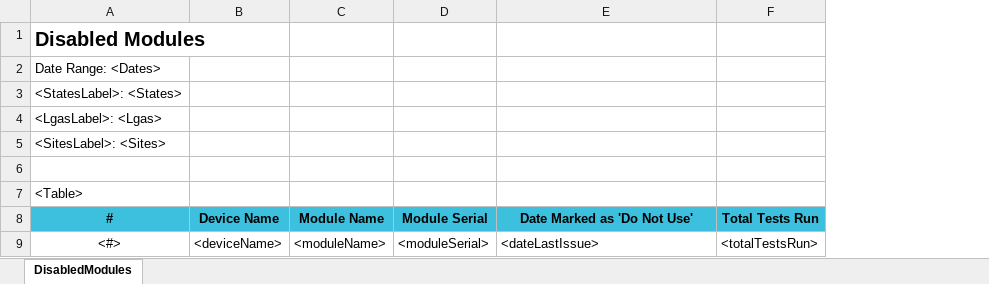
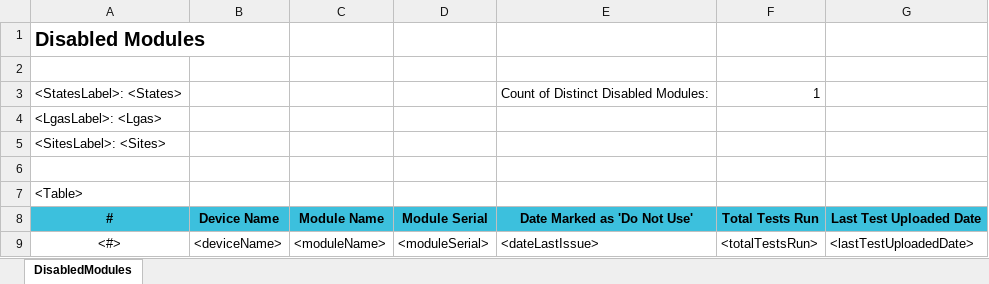
Before and after one commit to RahatSaqib/aspect, an Excel workbook: api/templates/do_not_use_modules_report/en.xlsx, sheet DisabledModules, drawn as a sheet; values as stored, in another font and other column widths than the file's, no borders; the diff names each change by its address in the sheet, - before the commit and + after, or states it on an @@ line.

```diff
--- a/api/templates/do_not_use_modules_report/en.xlsx (sheet DisabledModules)
+++ b/api/templates/do_not_use_modules_report/en.xlsx (sheet DisabledModules)
+column G, rows 8-9: Last Test Uploaded Date | <lastTestUploadedDate>
-A2: Date Range: <Dates>
+A2: (empty)
-E3: (empty)
+E3: Count of Distinct Disabled Modules:
-F3: (empty)
+F3: 1
```
Also changed, not shown: api/templates/do_not_use_modules_report/fr.xlsx, api/templates/do_not_use_modules_report/uk.xlsx, 7 other files.
